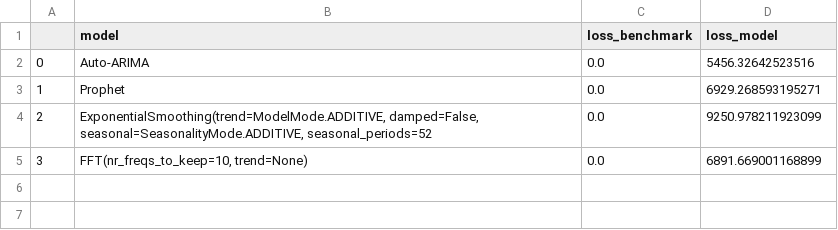
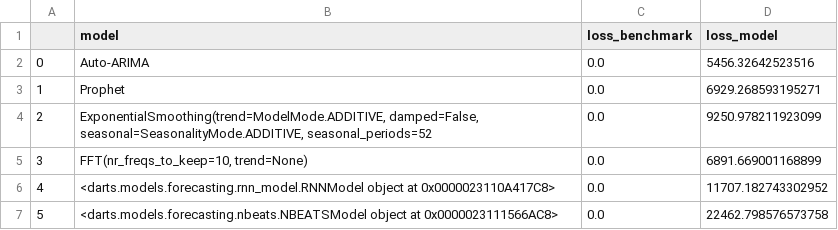
Before and after one commit to lec00q/Time_Series_Modelling, a CSV file: req_ThunB2Cfiltered/valid_data.csv, drawn as a sheet; the diff names each change by its address in the sheet, - before the commit and + after, or states it on an @@ line.

```diff
--- a/req_ThunB2Cfiltered/valid_data.csv
+++ b/req_ThunB2Cfiltered/valid_data.csv
+row 6: 4 | <darts.models.forecasting.rnn_model.RNNModel object at 0x0000023110A417C8> | 0.0 | 11707.182743302952
+row 7: 5 | <darts.models.forecasting.nbeats.NBEATSModel object at 0x0000023111566AC8> | 0.0 | 22462.798576573758
```
Also changed, not shown: 2 other files.
